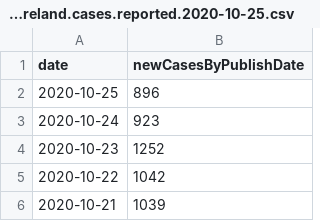
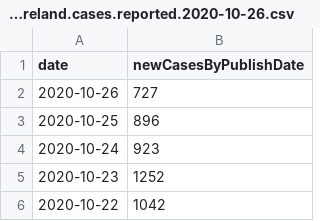
Before and after one commit to carlinmack/covid-graphs, a CSV file: data/Northern Ireland.cases.reported.2020-10-26.csv (was data/Northern Ireland.cases.reported.2020-10-25.csv), drawn as a sheet; only a part is shown; the shorter side is filled out with more unchanged rows.

```diff
--- a/data/Northern Ireland.cases.reported.2020-10-25.csv
+++ b/data/Northern Ireland.cases.reported.2020-10-26.csv
@@ -1,2 +1,3 @@
 date,newCasesByPublishDate
+2020-10-26,727
 2020-10-25,896
```
Also changed, not shown: 14 other files.
